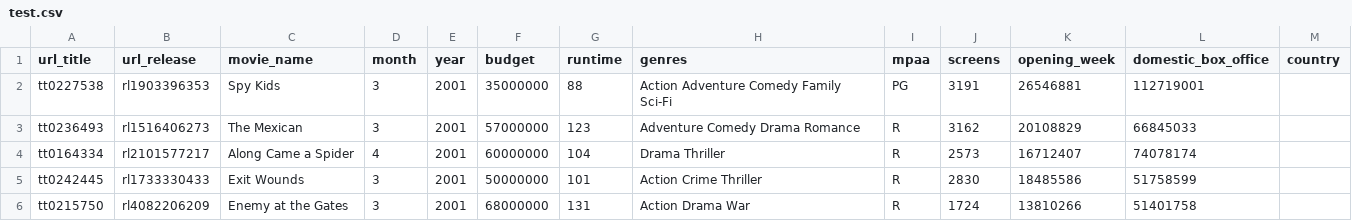
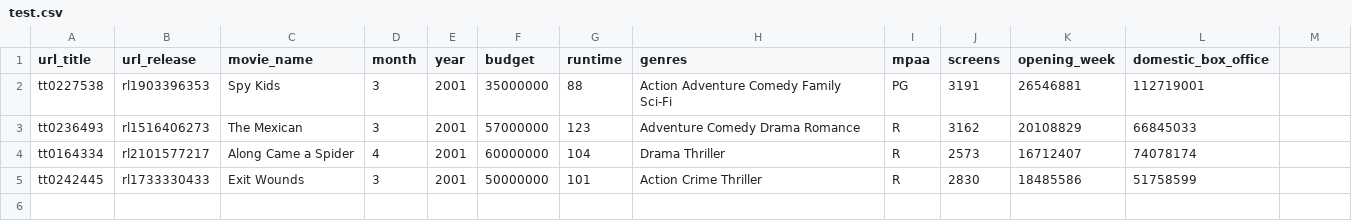
Before and after one commit to QuanTH02/2023.2-Data-Science, a CSV file: mojo/test.csv, drawn as a sheet; the diff names each change by its address in the sheet, - before the commit and + after, or states it on an @@ line.

```diff
--- a/mojo/test.csv
+++ b/mojo/test.csv
-M1: country
+M1: (empty)
-row 6: tt0215750 | rl4082206209 | Enemy at the Gates | 3 | 2001 | 68000000 | 131 | Action Drama War | R | 1724 | 13810266 | 51401758
```
Also changed, not shown: mojo/data/test.csv, 11 other files.
